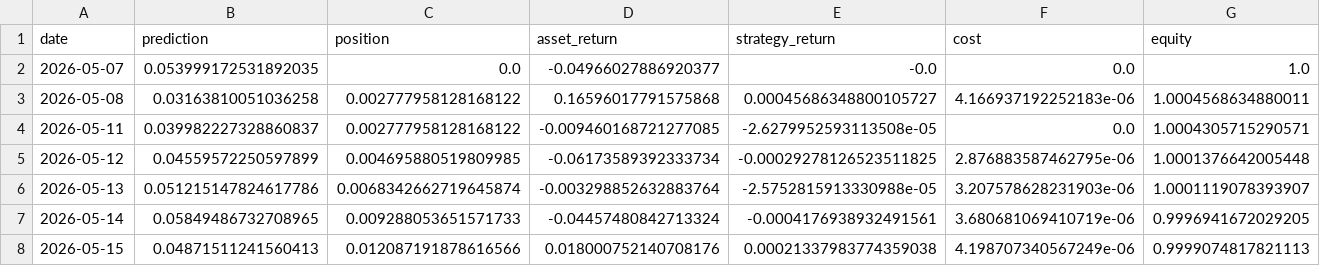
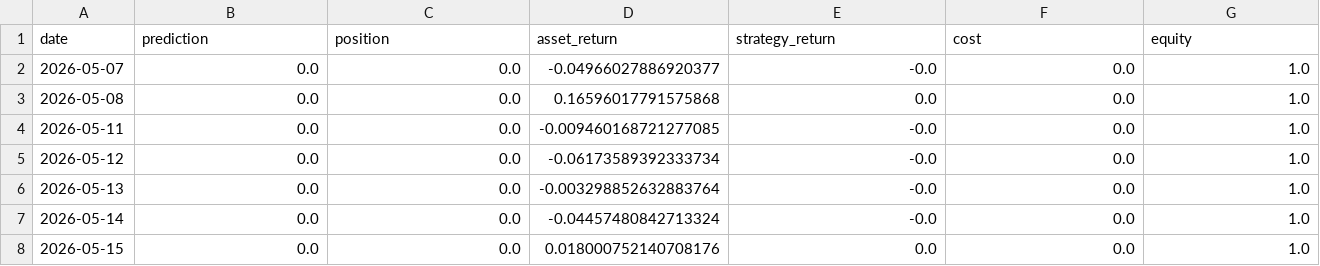
Before and after one commit to CRCBIT/STOCK_PREDICT, a CSV file: published/backtest/backtest_SNDK_h30.csv, drawn as a sheet; only a part is shown; the diff covers the shown part only; the diff names each change by its address in the sheet, - before the commit and + after, or states it on an @@ line.

```diff
--- a/published/backtest/backtest_SNDK_h30.csv
+++ b/published/backtest/backtest_SNDK_h30.csv
-B2 (prediction): 0.053999172531892035
+B2 (prediction): 0.0
-B3 (prediction): 0.03163810051036258
+B3 (prediction): 0.0
-C3:C4 (position): 0.002777958128168122
+C3:C4 (position): 0.0
-E3 (strategy_return): 0.00045686348800105727
+E3 (strategy_return): 0.0
-F3 (cost): 4.166937192252183e-06
+F3 (cost): 0.0
-G3 (equity): 1.0004568634880011
+G3 (equity): 1.0
-B4 (prediction): 0.039982227328860837
+B4 (prediction): 0.0
-E4 (strategy_return): -2.6279952593113508e-05
+E4 (strategy_return): -0.0
-G4 (equity): 1.0004305715290571
+G4 (equity): 1.0
-B5 (prediction): 0.04559572250597899
+B5 (prediction): 0.0
-C5 (position): 0.004695880519809985
+C5 (position): 0.0
-E5 (strategy_return): -0.00029278126523511825
+E5 (strategy_return): -0.0
-F5 (cost): 2.876883587462795e-06
+F5 (cost): 0.0
-G5 (equity): 1.0001376642005448
+G5 (equity): 1.0
-B6 (prediction): 0.051215147824617786
+B6 (prediction): 0.0
-C6 (position): 0.0068342662719645874
+C6 (position): 0.0
-E6 (strategy_return): -2.5752815913330988e-05
+E6 (strategy_return): -0.0
-F6 (cost): 3.207578628231903e-06
+F6 (cost): 0.0
-G6 (equity): 1.0001119078393907
+G6 (equity): 1.0
-B7 (prediction): 0.05849486732708965
+B7 (prediction): 0.0
-C7 (position): 0.009288053651571733
+C7 (position): 0.0
-E7 (strategy_return): -0.0004176938932491561
+E7 (strategy_return): -0.0
-F7 (cost): 3.680681069410719e-06
+F7 (cost): 0.0
-G7 (equity): 0.9996941672029205
+G7 (equity): 1.0
-B8 (prediction): 0.04871511241560413
+B8 (prediction): 0.0
-C8 (position): 0.012087191878616566
+C8 (position): 0.0
-E8 (strategy_return): 0.00021337983774359038
+E8 (strategy_return): 0.0
-F8 (cost): 4.198707340567249e-06
+F8 (cost): 0.0
-G8 (equity): 0.9999074817821113
+G8 (equity): 1.0
```
Also changed, not shown: 169 edited cells elsewhere in this file, published/backtest/backtest_MU_h30.csv, published/backtest/backtest_MU_h5.csv, 22 other files.
